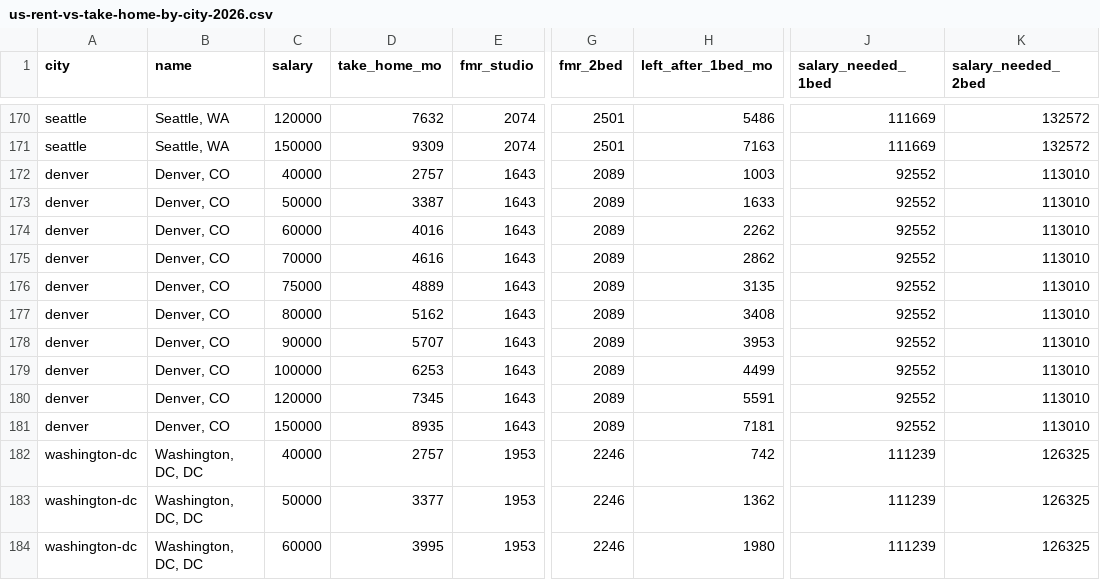
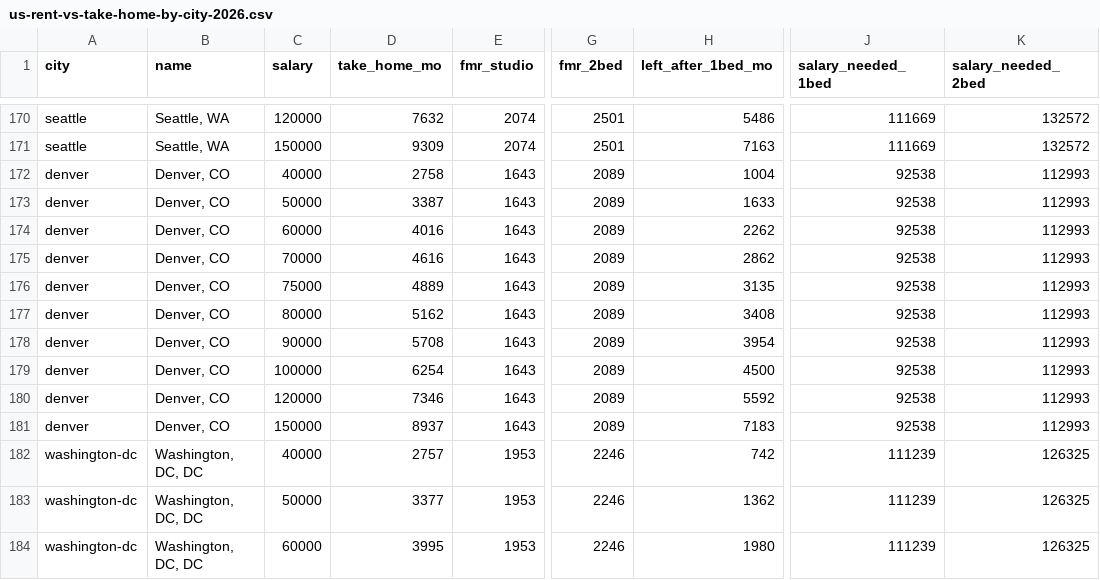
Before and after one commit to suncal/tax-tables, a CSV file: data/us-rent-vs-take-home-by-city-2026.csv, drawn as a sheet; only a part is shown, gaps mark what is left out; the diff names each change by its address in the sheet, - before the commit and + after, or states it on an @@ line.

```diff
--- a/data/us-rent-vs-take-home-by-city-2026.csv
+++ b/data/us-rent-vs-take-home-by-city-2026.csv
-D172 (take_home_mo): 2757
+D172 (take_home_mo): 2758
-H172 (left_after_1bed_mo): 1003
+H172 (left_after_1bed_mo): 1004
-J172:J181 (salary_needed_1bed): 92552
+J172:J181 (salary_needed_1bed): 92538
-K172:K181 (salary_needed_2bed): 113010
+K172:K181 (salary_needed_2bed): 112993
-D178 (take_home_mo): 5707
+D178 (take_home_mo): 5708
-H178 (left_after_1bed_mo): 3953
+H178 (left_after_1bed_mo): 3954
-D179 (take_home_mo): 6253
+D179 (take_home_mo): 6254
-H179 (left_after_1bed_mo): 4499
+H179 (left_after_1bed_mo): 4500
-D180 (take_home_mo): 7345
+D180 (take_home_mo): 7346
-H180 (left_after_1bed_mo): 5591
+H180 (left_after_1bed_mo): 5592
-D181 (take_home_mo): 8935
+D181 (take_home_mo): 8937
-H181 (left_after_1bed_mo): 7181
+H181 (left_after_1bed_mo): 7183
```
Also changed, not shown: data/us-income-needed-to-buy-median-home-2026.csv, data/us-take-home-pay-by-state-2026.csv, 2 other files.
